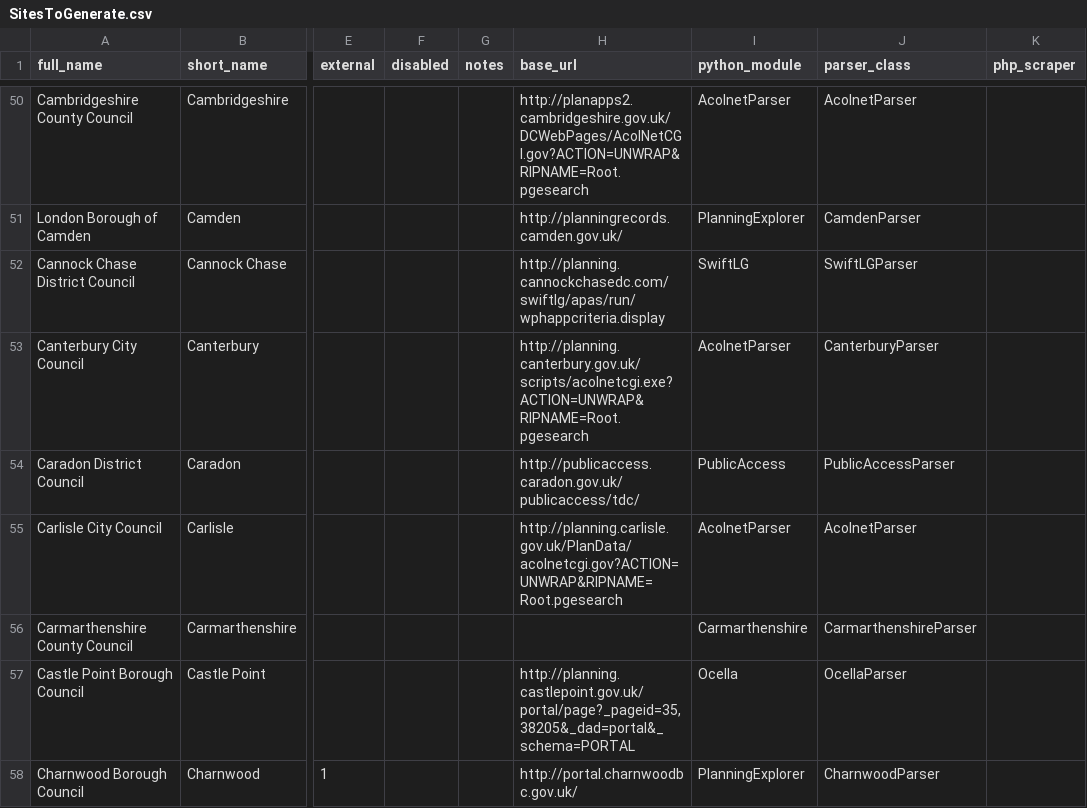
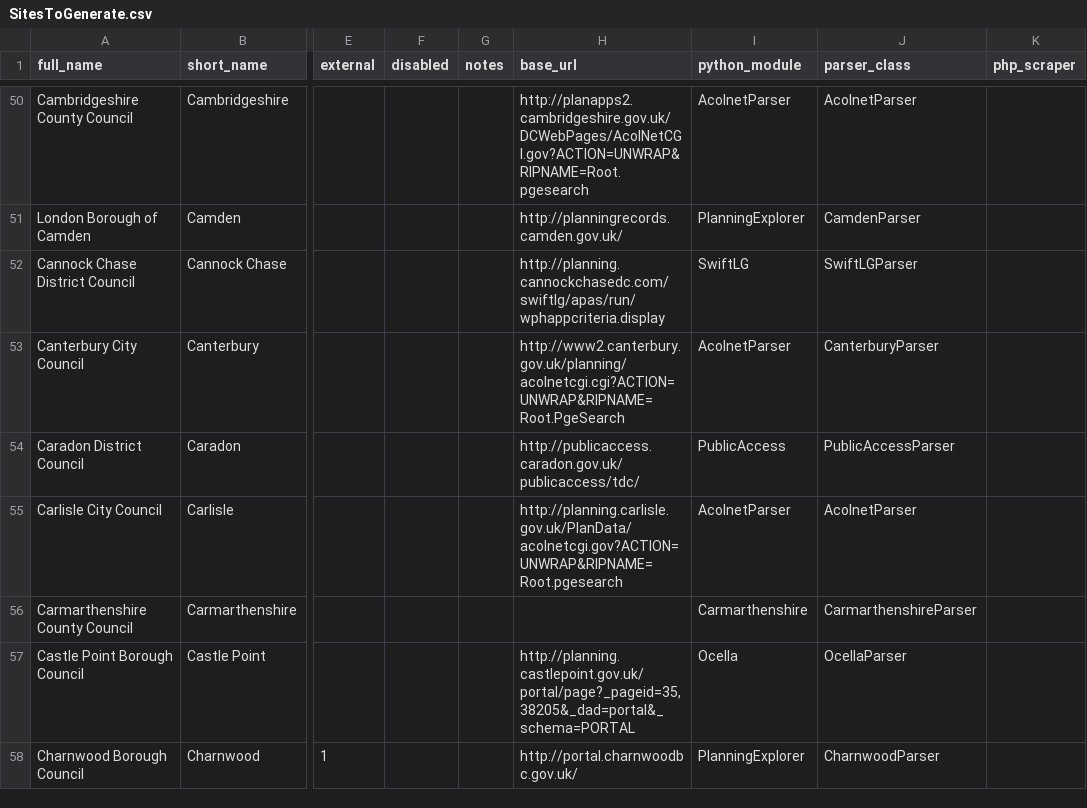
Before and after one commit to richardkeen/planningalerts, a CSV file: SitesToGenerate.csv, drawn as a sheet; only a part is shown, gaps mark what is left out; the diff names each change by its address in the sheet, - before the commit and + after, or states it on an @@ line.

Commit message:
Fix Canterbury - just a new url.
git-svn-id: http://planningalerts.googlecode.com/svn/trunk@1226 cf68f80a-222c-0410-aabe-5f79d0504a29

```diff
--- a/SitesToGenerate.csv
+++ b/SitesToGenerate.csv
-H53 (base_url): http://planning.canterbury.gov.uk/scripts/acolnetcgi.exe?ACTION=UNWRAP&RIPNAME=Root.pgesearch
+H53 (base_url): http://www2.canterbury.gov.uk/planning/acolnetcgi.cgi?ACTION=UNWRAP&RIPNAME=Root.PgeSearch
```
Also changed, not shown: 1 other file.
